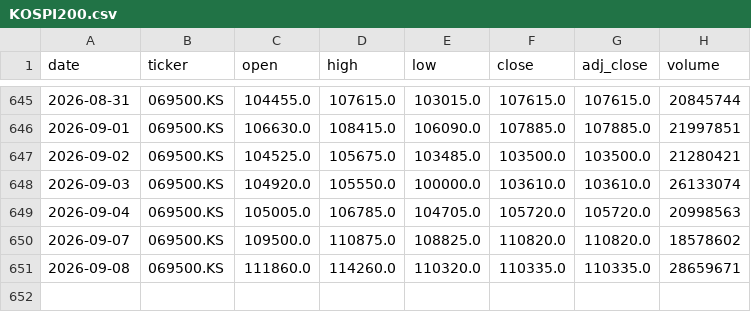
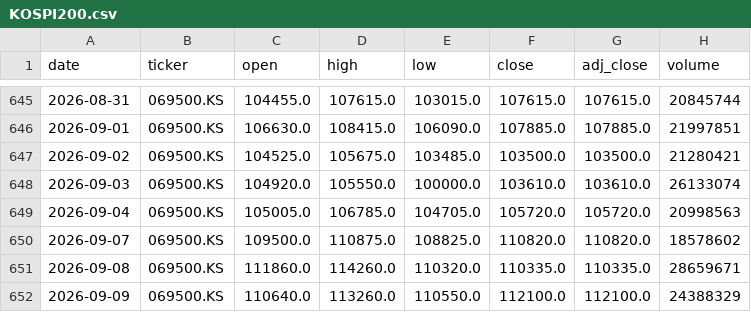
Before and after one commit to hyunsungkim73/HAA_Leader_Sector_System, a CSV file: data/raw/prices/KOSPI200.csv, drawn as a sheet; only a part is shown, gaps mark what is left out; the diff names each change by its address in the sheet, - before the commit and + after, or states it on an @@ line.

```diff
--- a/data/raw/prices/KOSPI200.csv
+++ b/data/raw/prices/KOSPI200.csv
+row 652: 2026-09-09 | 069500.KS | 110640.0 | 113260.0 | 110550.0 | 112100.0 | 112100.0 | 24388329
```
Also changed, not shown: data/derived/momentum_weekly.csv, data/derived/relative_strength_weekly.csv, 20 other files.
